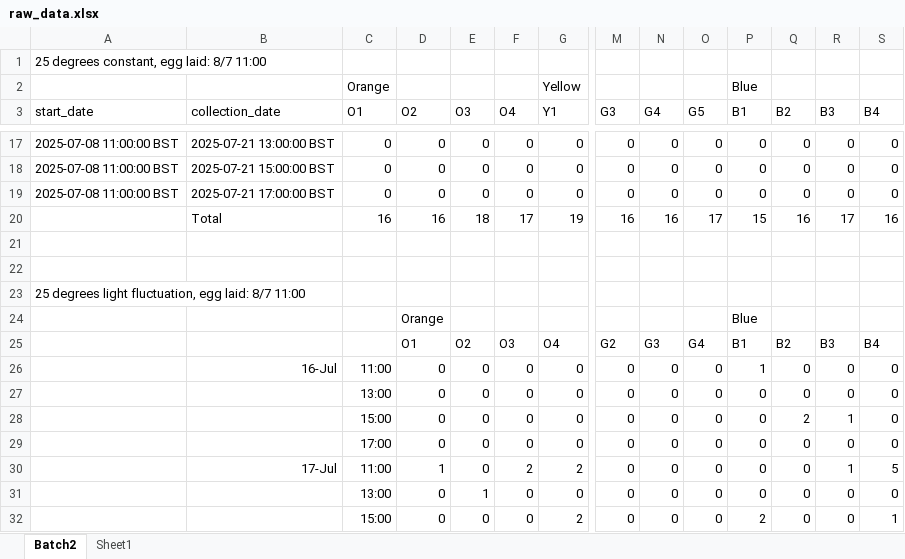
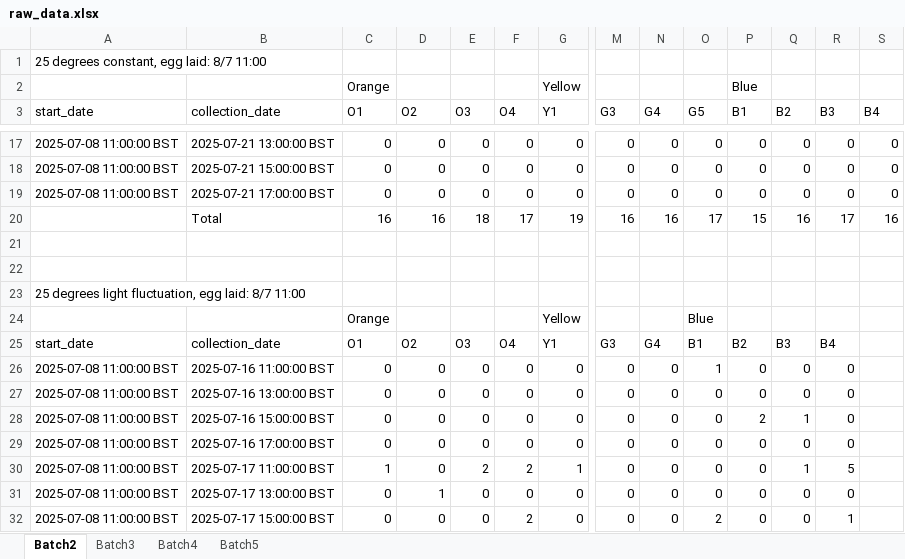
Before and after one commit to daychl/FLY, an Excel workbook: data/raw_data.xlsx, sheet Batch2, drawn as a sheet; only a part is shown, gaps mark what is left out; values as stored, in another font and other column widths than the file's, no borders; removed rows and columns are numbered as before the commit, all else as after; rows hold the shown columns only; the diff covers the shown part only; the diff names each change by its address in the sheet, - before the commit and + after, or states it on an @@ line.

```diff
--- a/data/raw_data.xlsx (sheet Batch2)
+++ b/data/raw_data.xlsx (sheet Batch2)
-sheet tab: Sheet1
+sheet tab: Batch3
+sheet tab: Batch4
+sheet tab: Batch5
-row 24:  |  |  | Orange |  |  |  |  |  |  | Blue
-row 25:  |  |  | O1 | O2 | O3 | O4 | G2 | G3 | G4 | B1 | B2 | B3 | B4
+row 24:  |  | Orange |  |  |  | Yellow |  |  | Blue
+row 25: start_date | collection_date | O1 | O2 | O3 | O4 | Y1 | G3 | G4 | B1 | B2 | B3 | B4
-A26:A29 (start_date): (empty)
+A26:A29 (start_date): 2025-07-08 11:00:00 BST
-B26 (collection_date): 16-Jul
+B26 (collection_date): 2025-07-16 11:00:00 BST
-C26 (O1): 11:00
+C26 (O1): 0
-O26 (G5): 0
+O26 (G5): 1
-P26 (B1): 1
+P26 (B1): 0
-S26:S29 (B4): 0
+S26:S29 (B4): (empty)
-B27 (collection_date): (empty)
+B27 (collection_date): 2025-07-16 13:00:00 BST
-C27 (O1): 13:00
+C27 (O1): 0
-B28 (collection_date): (empty)
+B28 (collection_date): 2025-07-16 15:00:00 BST
-C28 (O1): 15:00
+C28 (O1): 0
-P28 (B1): 0
+P28 (B1): 2
-Q28 (B2): 2
+Q28 (B2): 1
-R28 (B3): 1
+R28 (B3): 0
-B29 (collection_date): (empty)
+B29 (collection_date): 2025-07-16 17:00:00 BST
-C29 (O1): 17:00
+C29 (O1): 0
-row 30:  | 17-Jul | 11:00 | 1 | 0 | 2 | 2 | 0 | 0 | 0 | 0 | 0 | 1 | 5
+row 30: 2025-07-08 11:00:00 BST | 2025-07-17 11:00:00 BST | 1 | 0 | 2 | 2 | 1 | 0 | 0 | 0 | 0 | 1 | 5
-A31 (start_date): (empty)
+A31 (start_date): 2025-07-08 11:00:00 BST
-B31 (collection_date): (empty)
+B31 (collection_date): 2025-07-17 13:00:00 BST
-C31 (O1): 13:00
+C31 (O1): 0
-D31 (O2): 0
+D31 (O2): 1
-E31 (O3): 1
+E31 (O3): 0
-S31 (B4): 0
+S31 (B4): (empty)
-row 32:  |  | 15:00 | 0 | 0 | 0 | 2 | 0 | 0 | 0 | 2 | 0 | 0 | 1
+row 32: 2025-07-08 11:00:00 BST | 2025-07-17 15:00:00 BST | 0 | 0 | 0 | 2 | 0 | 0 | 0 | 2 | 0 | 0 | 1
```
Also changed, not shown: 12 added rows, 12 removed rows and 76 edited cells elsewhere in this sheet, sheet Batch3, data/reformat_data.xlsx, 4 other files.
